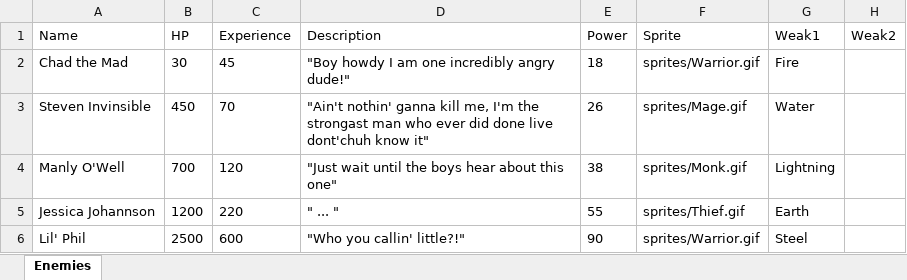
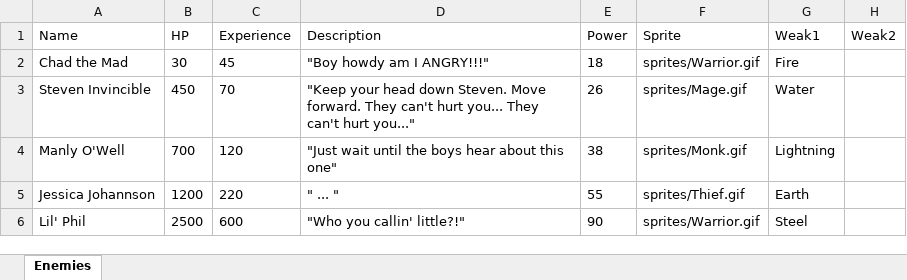
Before and after one commit to wwestfall91/Wade.Land, an Excel workbook: enemies.xlsx, sheet Enemies, drawn as a sheet; values as stored, in another font and other column widths than the file's, no borders; the diff names each change by its address in the sheet, - before the commit and + after, or states it on an @@ line.

```diff
--- a/enemies.xlsx (sheet Enemies)
+++ b/enemies.xlsx (sheet Enemies)
-D2 (Description): "Boy howdy I am one incredibly angry dude!"
+D2 (Description): "Boy howdy am I ANGRY!!!"
-A3 (Name): Steven Invinsible
+A3 (Name): Steven Invincible
-D3 (Description): "Ain't nothin' ganna kill me, I'm the strongast man who ever did done live dont'chuh know it"
+D3 (Description): "Keep your head down Steven. Move forward. They can't hurt you... They can't hurt you..."
```
Also changed, not shown: 5 other files.
